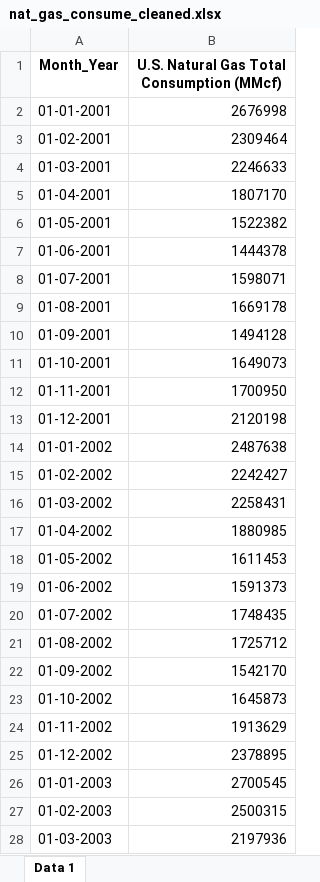
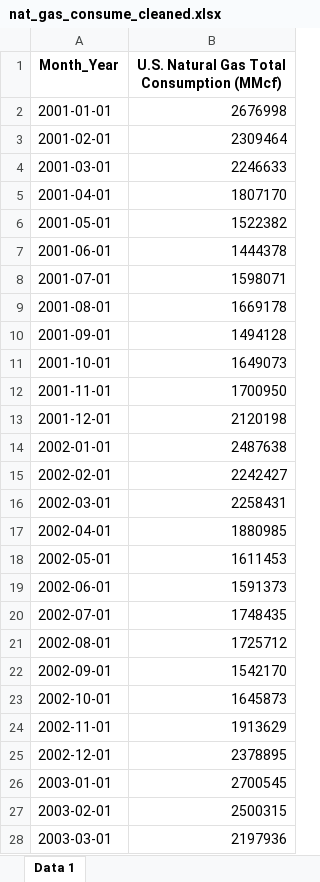
Before and after one commit to harsh-mu/data-science-learning, an Excel workbook: linear_regression/cleaned_data/nat_gas_consume_cleaned.xlsx, sheet Data 1, drawn as a sheet; only a part is shown; values as stored, in another font and other column widths than the file's, no borders; the diff covers the shown part only; the diff names each change by its address in the sheet, - before the commit and + after, or states it on an @@ line.

```diff
--- a/linear_regression/cleaned_data/nat_gas_consume_cleaned.xlsx (sheet Data 1)
+++ b/linear_regression/cleaned_data/nat_gas_consume_cleaned.xlsx (sheet Data 1)
-A2 (Month_Year): 01-01-2001
+A2 (Month_Year): 2001-01-01
-A3 (Month_Year): 01-02-2001
+A3 (Month_Year): 2001-02-01
-A4 (Month_Year): 01-03-2001
+A4 (Month_Year): 2001-03-01
-A5 (Month_Year): 01-04-2001
+A5 (Month_Year): 2001-04-01
-A6 (Month_Year): 01-05-2001
+A6 (Month_Year): 2001-05-01
-A7 (Month_Year): 01-06-2001
+A7 (Month_Year): 2001-06-01
-A8 (Month_Year): 01-07-2001
+A8 (Month_Year): 2001-07-01
-A9 (Month_Year): 01-08-2001
+A9 (Month_Year): 2001-08-01
-A10 (Month_Year): 01-09-2001
+A10 (Month_Year): 2001-09-01
-A11 (Month_Year): 01-10-2001
+A11 (Month_Year): 2001-10-01
-A12 (Month_Year): 01-11-2001
+A12 (Month_Year): 2001-11-01
-A13 (Month_Year): 01-12-2001
+A13 (Month_Year): 2001-12-01
-A14 (Month_Year): 01-01-2002
+A14 (Month_Year): 2002-01-01
-A15 (Month_Year): 01-02-2002
+A15 (Month_Year): 2002-02-01
-A16 (Month_Year): 01-03-2002
+A16 (Month_Year): 2002-03-01
-A17 (Month_Year): 01-04-2002
+A17 (Month_Year): 2002-04-01
-A18 (Month_Year): 01-05-2002
+A18 (Month_Year): 2002-05-01
-A19 (Month_Year): 01-06-2002
+A19 (Month_Year): 2002-06-01
-A20 (Month_Year): 01-07-2002
+A20 (Month_Year): 2002-07-01
-A21 (Month_Year): 01-08-2002
+A21 (Month_Year): 2002-08-01
-A22 (Month_Year): 01-09-2002
+A22 (Month_Year): 2002-09-01
-A23 (Month_Year): 01-10-2002
+A23 (Month_Year): 2002-10-01
-A24 (Month_Year): 01-11-2002
+A24 (Month_Year): 2002-11-01
-A25 (Month_Year): 01-12-2002
+A25 (Month_Year): 2002-12-01
-A26 (Month_Year): 01-01-2003
+A26 (Month_Year): 2003-01-01
-A27 (Month_Year): 01-02-2003
+A27 (Month_Year): 2003-02-01
-A28 (Month_Year): 01-03-2003
+A28 (Month_Year): 2003-03-01
```
Also changed, not shown: 279 edited cells elsewhere in this sheet, linear_regression/cleaned_data/heating_cooling_days_cleaned.xlsx, linear_regression/cleaned_data/nat_gas_storage_cleaned.xlsx, 10 other files.
